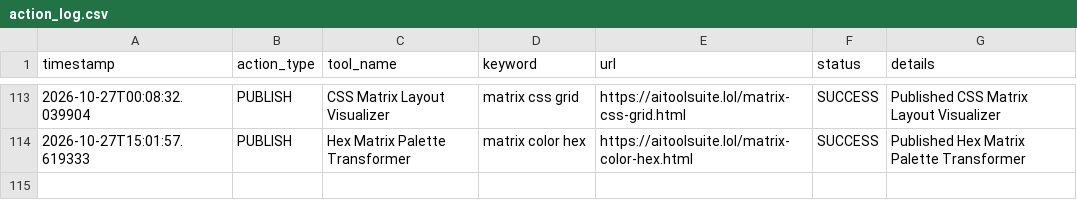
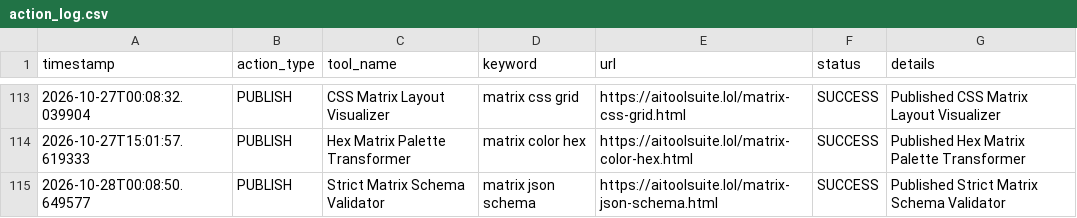
Before and after one commit to jarvissing/aitoolsuite.lol, a CSV file: logs/action_log.csv, drawn as a sheet; only a part is shown, gaps mark what is left out.

Commit message:
Auto-publish daily tool & update sitemap [skip ci]

```diff
--- a/logs/action_log.csv
+++ b/logs/action_log.csv
@@ -114 +114,2 @@ timestamp,action_type,tool_name,keyword,url,status,details
 2026-10-27T15:01:57.619333,PUBLISH,Hex Matrix Palette Transformer,matrix color hex,https://aitoolsuite.lol/matrix-color-hex.html,SUCCESS,Published Hex Matrix Palette Transformer
+2026-10-28T00:08:50.649577,PUBLISH,Strict Matrix Schema Validator,matrix json schema,https://aitoolsuite.lol/matrix-json-schema.html,SUCCESS,Published Strict Matrix Schema Validator
```
Also changed, not shown: 6 other files.
